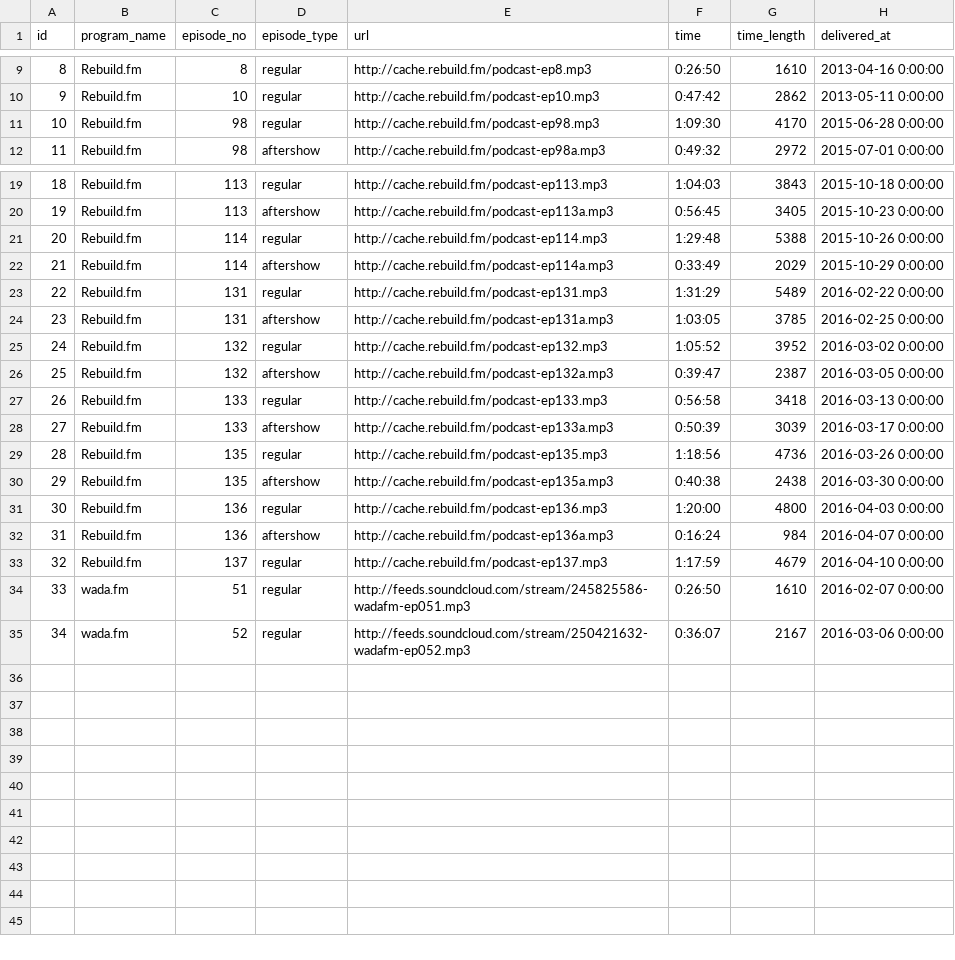
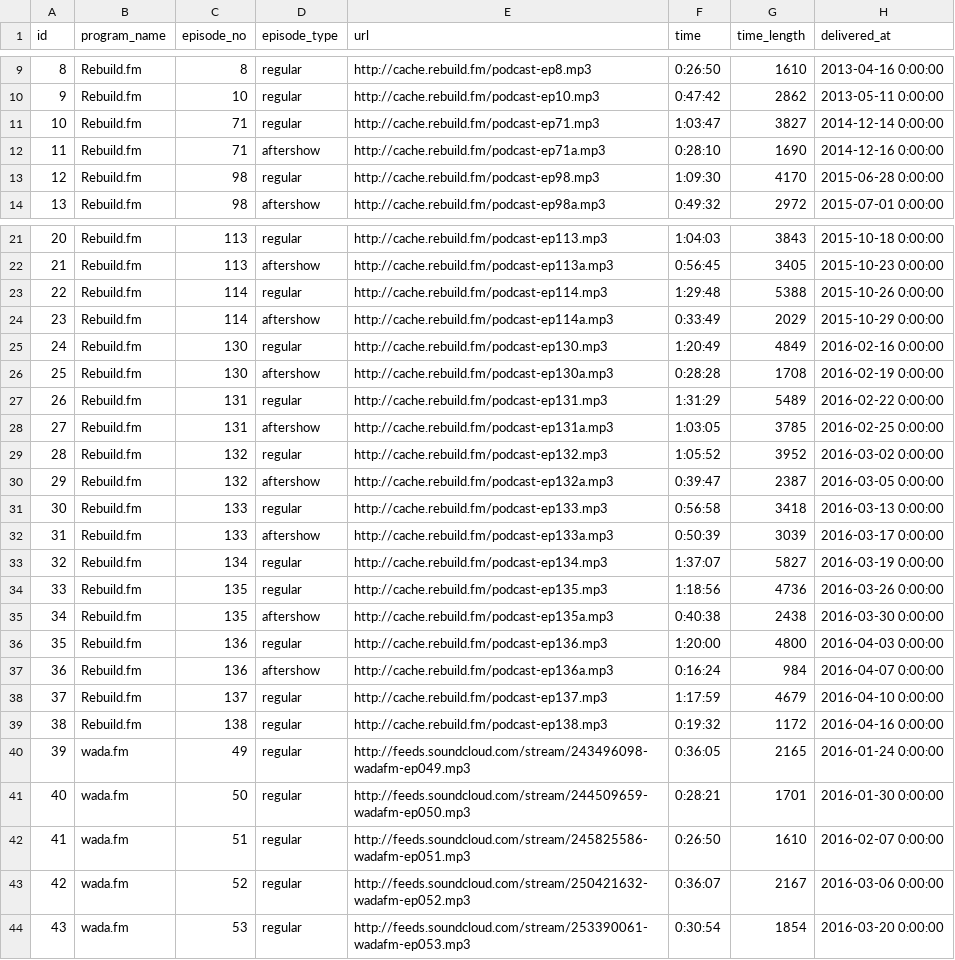
Before and after one commit to hogesuke/pick-fm, a CSV file: db/csv/episodes.csv, drawn as a sheet; only a part is shown, gaps mark what is left out; addresses are those after the commit; the diff names each change by its address in the sheet, - before the commit and + after, or states it on an @@ line.

```diff
--- a/db/csv/episodes.csv
+++ b/db/csv/episodes.csv
+row 11: 10 | Rebuild.fm | 71 | regular | http://cache.rebuild.fm/podcast-ep71.mp3 | 1:03:47 | 3827 | 2014-12-14 0:00:00
+row 12: 11 | Rebuild.fm | 71 | aftershow | http://cache.rebuild.fm/podcast-ep71a.mp3 | 0:28:10 | 1690 | 2014-12-16 0:00:00
@@ column A (id) renumbered between rows 13 and 43 @@
+row 25: 24 | Rebuild.fm | 130 | regular | http://cache.rebuild.fm/podcast-ep130.mp3 | 1:20:49 | 4849 | 2016-02-16 0:00:00
+row 26: 25 | Rebuild.fm | 130 | aftershow | http://cache.rebuild.fm/podcast-ep130a.mp3 | 0:28:28 | 1708 | 2016-02-19 0:00:00
+row 33: 32 | Rebuild.fm | 134 | regular | http://cache.rebuild.fm/podcast-ep134.mp3 | 1:37:07 | 5827 | 2016-03-19 0:00:00
+row 39: 38 | Rebuild.fm | 138 | regular | http://cache.rebuild.fm/podcast-ep138.mp3 | 0:19:32 | 1172 | 2016-04-16 0:00:00
+row 40: 39 | wada.fm | 49 | regular | http://feeds.soundcloud.com/stream/243496098-wadafm-ep049.mp3 | 0:36:05 | 2165 | 2016-01-24 0:00:00
+row 41: 40 | wada.fm | 50 | regular | http://feeds.soundcloud.com/stream/244509659-wadafm-ep050.mp3 | 0:28:21 | 1701 | 2016-01-30 0:00:00
+row 44: 43 | wada.fm | 53 | regular | http://feeds.soundcloud.com/stream/253390061-wadafm-ep053.mp3 | 0:30:54 | 1854 | 2016-03-20 0:00:00
```
Also changed, not shown: elasticsearch/data/tracks_rebuildfm.csv, elasticsearch/data/tracks_wadafm.csv.
